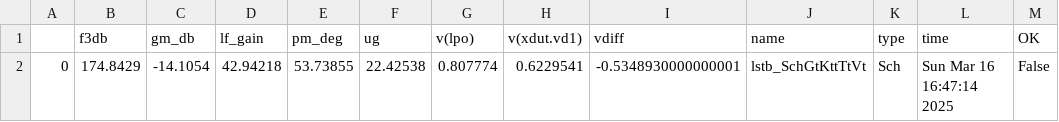
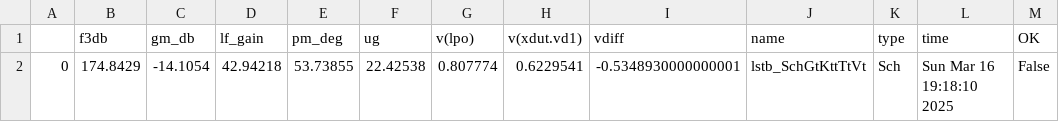
Before and after one commit to analogicus/jnw_gr03_sky130a, a CSV file: sim/TB_JNW_GR03_LSTB/results/lstb_Sch_typical.csv, drawn as a sheet.

```diff
--- a/sim/TB_JNW_GR03_LSTB/results/lstb_Sch_typical.csv
+++ b/sim/TB_JNW_GR03_LSTB/results/lstb_Sch_typical.csv
@@ -1,2 +1,2 @@
 ,f3db,gm_db,lf_gain,pm_deg,ug,v(lpo),v(xdut.vd1),vdiff,name,type,time,OK
-0,174.8429,-14.1054,42.94218,53.73855,22.42538,0.807774,0.6229541,-0.5348930000000001,lstb_SchGtKttTtVt,Sch,Sun Mar 16 16:47:14 2025,False
+0,174.8429,-14.1054,42.94218,53.73855,22.42538,0.807774,0.6229541,-0.5348930000000001,lstb_SchGtKttTtVt,Sch,Sun Mar 16 19:18:10 2025,False
```
Also changed, not shown: 46 other files.
